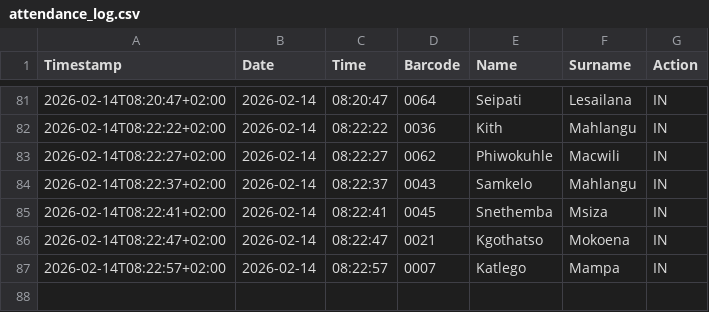
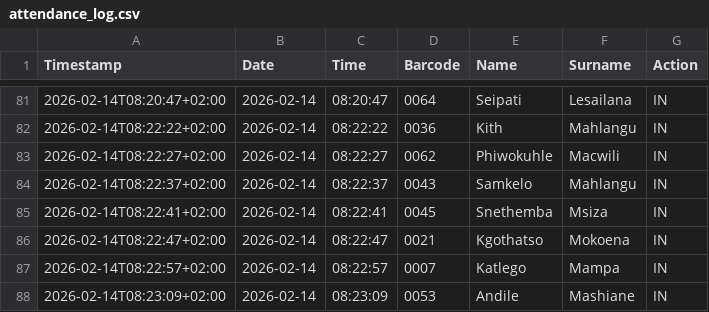
Before and after one commit to Thoko654/Attendance-Register-, a CSV file: data/attendance_log.csv, drawn as a sheet; only a part is shown, gaps mark what is left out; the diff names each change by its address in the sheet, - before the commit and + after, or states it on an @@ line.

Commit message:
Update data/attendance_log.csv

```diff
--- a/data/attendance_log.csv
+++ b/data/attendance_log.csv
+row 88: 2026-02-14T08:23:09+02:00 | 2026-02-14 | 08:23:09 | 0053 | Andile | Mashiane | IN
```
